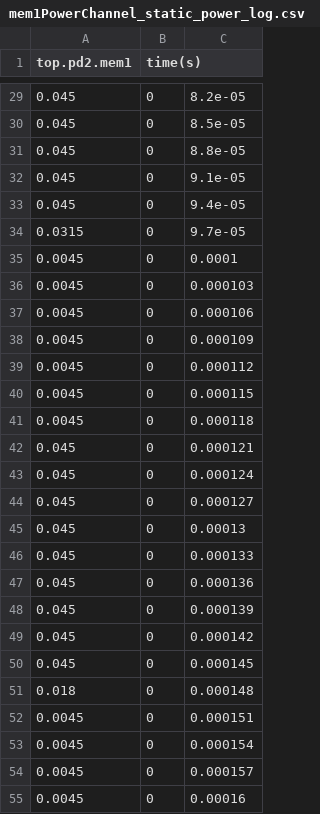
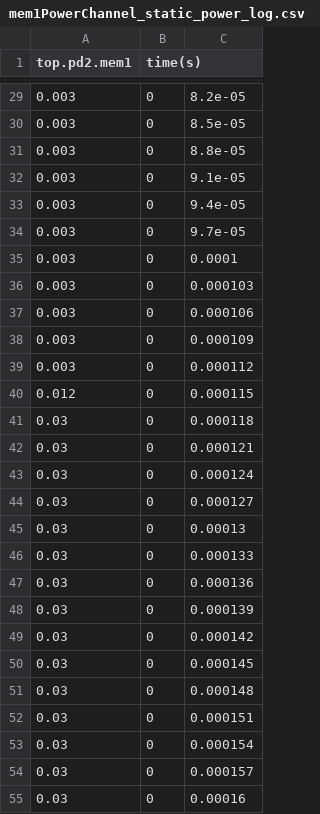
Before and after one commit to zahrajnb/DomainPowerModeling, a CSV file: reports/pd2/memory/mem1/mem1PowerChannel_static_power_log.csv, drawn as a sheet; only a part is shown, gaps mark what is left out; the diff covers the shown part only.

```diff
--- a/reports/pd2/memory/mem1/mem1PowerChannel_static_power_log.csv
+++ b/reports/pd2/memory/mem1/mem1PowerChannel_static_power_log.csv
@@ -29,27 +29,27 @@ top.pd2.mem1,time(s)
-0.045,0,8.2e-05
-0.045,0,8.5e-05
-0.045,0,8.8e-05
-0.045,0,9.1e-05
-0.045,0,9.4e-05
-0.0315,0,9.7e-05
-0.0045,0,0.0001
-0.0045,0,0.000103
-0.0045,0,0.000106
-0.0045,0,0.000109
-0.0045,0,0.000112
-0.0045,0,0.000115
-0.0045,0,0.000118
-0.045,0,0.000121
-0.045,0,0.000124
-0.045,0,0.000127
-0.045,0,0.00013
-0.045,0,0.000133
-0.045,0,0.000136
-0.045,0,0.000139
-0.045,0,0.000142
-0.045,0,0.000145
-0.018,0,0.000148
-0.0045,0,0.000151
-0.0045,0,0.000154
-0.0045,0,0.000157
-0.0045,0,0.00016
+0.003,0,8.2e-05
+0.003,0,8.5e-05
+0.003,0,8.8e-05
+0.003,0,9.1e-05
+0.003,0,9.4e-05
+0.003,0,9.7e-05
+0.003,0,0.0001
+0.003,0,0.000103
+0.003,0,0.000106
+0.003,0,0.000109
+0.003,0,0.000112
+0.012,0,0.000115
+0.03,0,0.000118
+0.03,0,0.000121
+0.03,0,0.000124
+0.03,0,0.000127
+0.03,0,0.00013
+0.03,0,0.000133
+0.03,0,0.000136
+0.03,0,0.000139
+0.03,0,0.000142
+0.03,0,0.000145
+0.03,0,0.000148
+0.03,0,0.000151
+0.03,0,0.000154
+0.03,0,0.000157
+0.03,0,0.00016
```
Also changed, not shown: 139 edited cells elsewhere in this file, reports/domain_currents/pd2/currentlog.csv, reports/pd2/cpu/cpu0/cpu0PowerChannel_event_power_log.csv, 50 other files.
